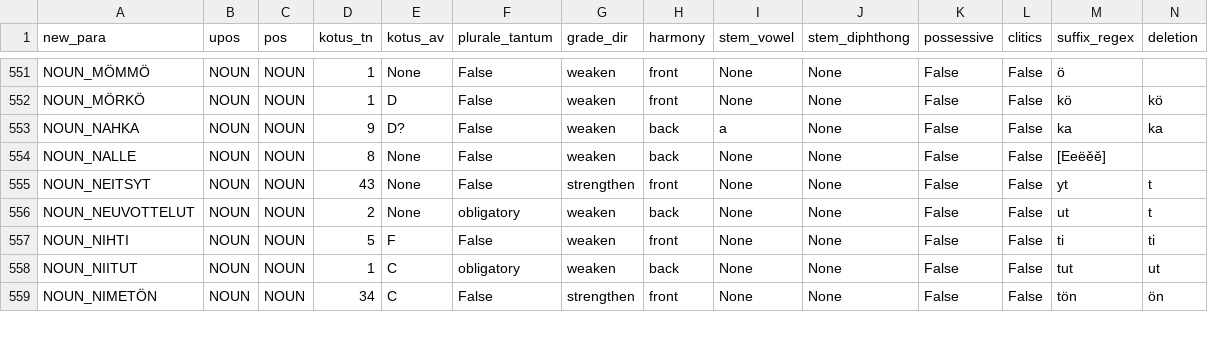
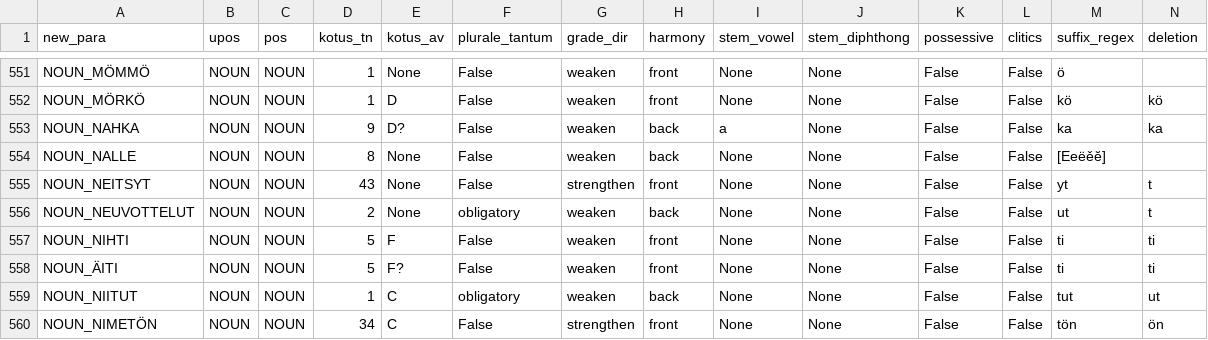
Before and after one commit to flammie/omorfi, a TSV file: src/paradigms.tsv, drawn as a sheet; only a part is shown, gaps mark what is left out; the diff names each change by its address in the sheet, - before the commit and + after, or states it on an @@ line.

Commit message:
small fixes +N_ÄITI

```diff
--- a/src/paradigms.tsv
+++ b/src/paradigms.tsv
+row 558: NOUN_ÄITI | NOUN | NOUN | 5 | F? | False | weaken | front | None | None | False | False | ti | ti
```
Also changed, not shown: src/docs/paradigms.tsv, 1 other file.
